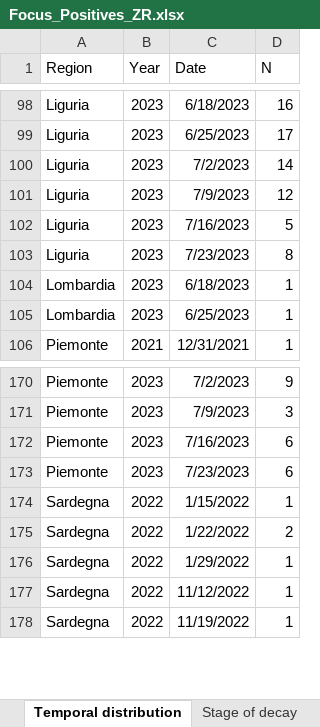
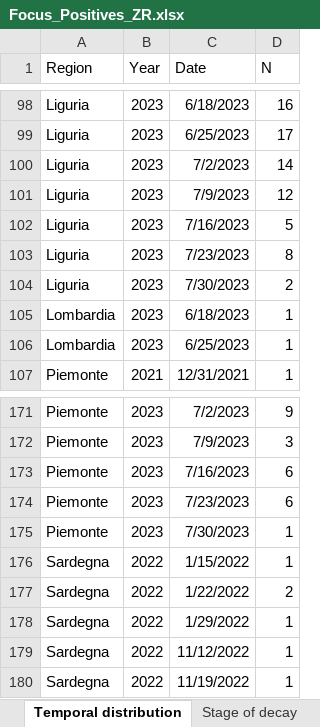
Before and after one commit to IZSAM-StatGIS/ReportPSA, an Excel workbook: Download/Focus_Positives_ZR.xlsx, sheet Temporal distribution, drawn as a sheet; only a part is shown, gaps mark what is left out; values as stored, in another font and other column widths than the file's, no borders; the diff names each change by its address in the sheet, - before the commit and + after, or states it on an @@ line.

```diff
--- a/Download/Focus_Positives_ZR.xlsx (sheet Temporal distribution)
+++ b/Download/Focus_Positives_ZR.xlsx (sheet Temporal distribution)
+row 104: Liguria | 2023 | 7/30/2023 | 2
+row 175: Piemonte | 2023 | 7/30/2023 | 1
```
Also changed, not shown: sheet Age class and gender, sheet Stage of decay, Download/CasiControlli_ZR.xlsx, Download/Focus_Positivi_ZR.xlsx, 39 other files.
